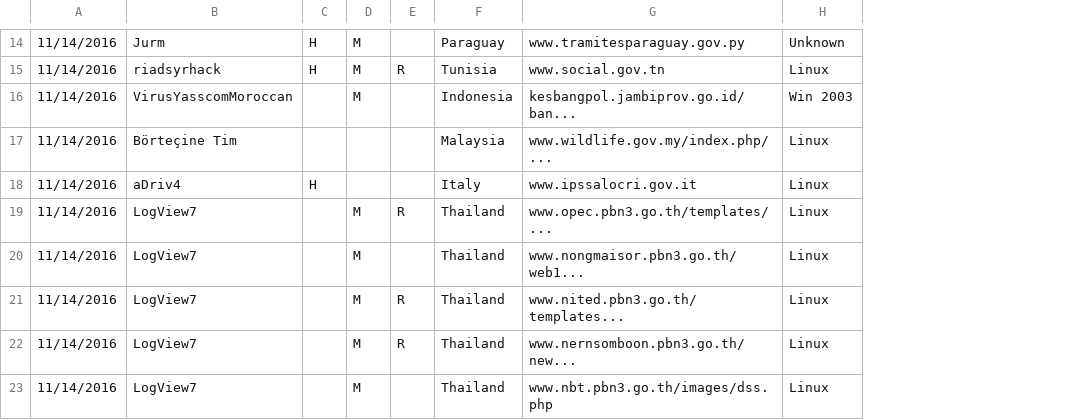
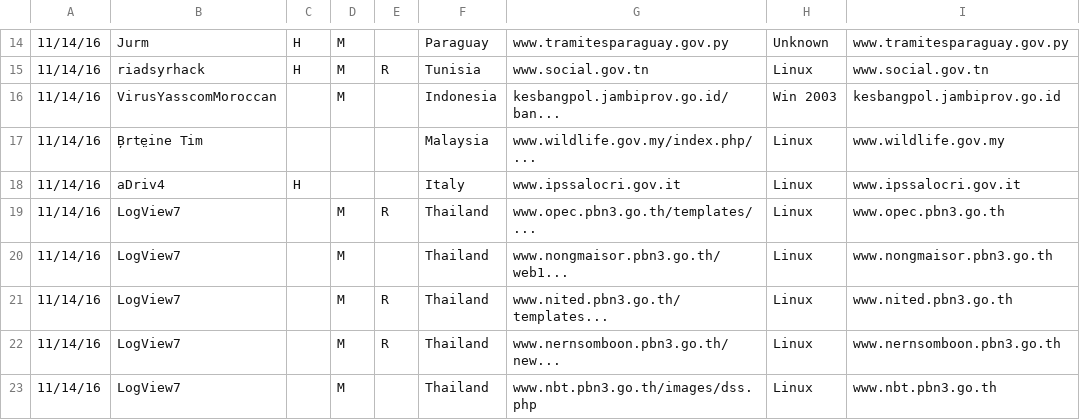
Before and after one commit to nicholascjones/web-defacement-analytics, a CSV file: output.csv, drawn as a sheet; only a part is shown, gaps mark what is left out; removed rows and columns are numbered as before the commit, all else as after; the diff covers the shown part only; the diff names each change by its address in the sheet, - before the commit and + after, or states it on an @@ line.

```diff
--- a/output.csv
+++ b/output.csv
-column A, rows 14-23: all 11/14/2016
+column A, rows 14-23: all 11/14/16
+column I, rows 14-23: www.tramitesparaguay.gov.py | www.social.gov.tn | kesbangpol.jambiprov.go.id | www.wildlife.gov.my | www.ipssalocri.gov.it | www.opec.pbn3.go.th | www.nongmaisor.pbn3.go.th | www.nited.pbn3.go.th | www.nernsomboon.pbn3.go.th | www.nbt.pbn3.go.th
-B17: Börteçine Tim
+B17: B̦rte̤ine Tim
```
Also changed, not shown: 4 removed rows elsewhere in this file, 1 other file.
